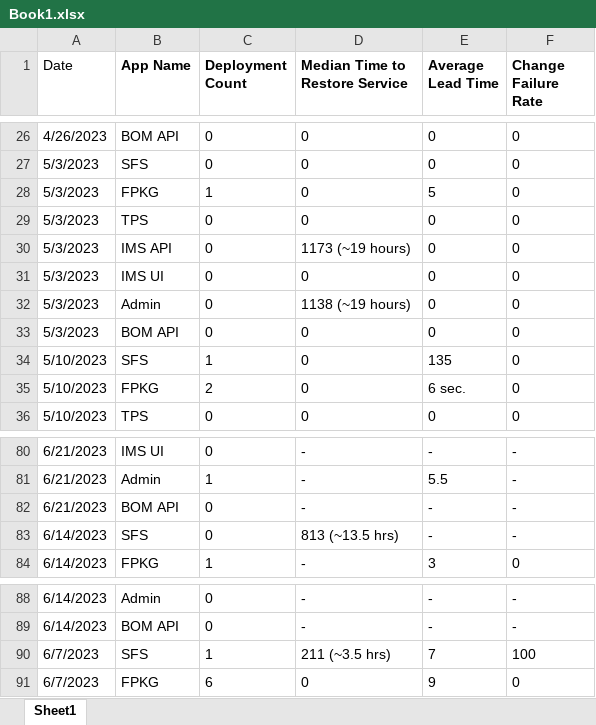
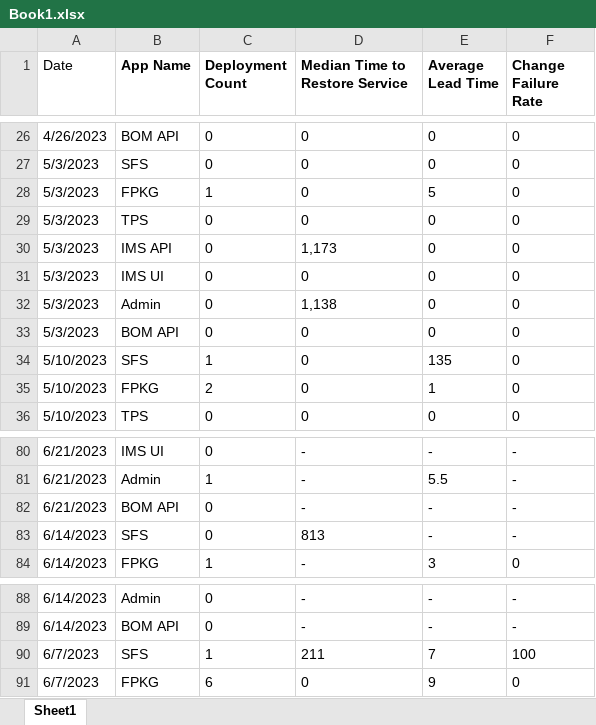
Before and after one commit to asa-leholland/dora-metrics, an Excel workbook: Book1.xlsx, sheet Sheet1, drawn as a sheet; only a part is shown, gaps mark what is left out; values as stored, in another font and other column widths than the file's, no borders; the diff names each change by its address in the sheet, - before the commit and + after, or states it on an @@ line.

Commit message:
feat: Graphs

```diff
--- a/Book1.xlsx (sheet Sheet1)
+++ b/Book1.xlsx (sheet Sheet1)
-D30 (Median Time to Restore Service): 1173 (~19 hours)
+D30 (Median Time to Restore Service): 1,173
-D32 (Median Time to Restore Service): 1138 (~19 hours)
+D32 (Median Time to Restore Service): 1,138
-E35 (Average Lead Time): 6 sec.
+E35 (Average Lead Time): 1
-D83 (Median Time to Restore Service): 813 (~13.5 hrs)
+D83 (Median Time to Restore Service): 813
-D90 (Median Time to Restore Service): 211 (~3.5 hrs)
+D90 (Median Time to Restore Service): 211
```
